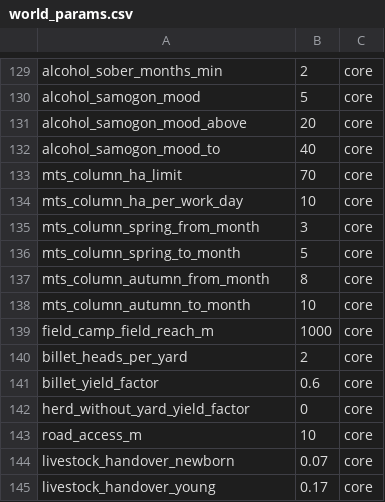
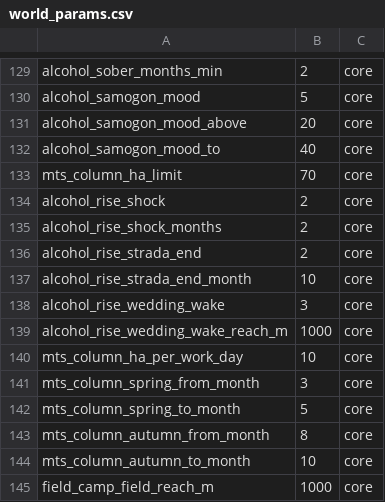
Before and after one commit to algb006/kolkhoz_root, a CSV file: tables/world_params.csv, drawn as a sheet; only a part is shown, gaps mark what is left out; the shorter side is filled out with more unchanged rows.

```diff
--- a/tables/world_params.csv
+++ b/tables/world_params.csv
@@ -133,2 +133,8 @@ alcohol_samogon_mood_to,40,core
 mts_column_ha_limit,70,core
+alcohol_rise_shock,2,core
+alcohol_rise_shock_months,2,core
+alcohol_rise_strada_end,2,core
+alcohol_rise_strada_end_month,10,core
+alcohol_rise_wedding_wake,3,core
+alcohol_rise_wedding_wake_reach_m,1000,core
 mts_column_ha_per_work_day,10,core
```
Also changed, not shown: 15 other files.
